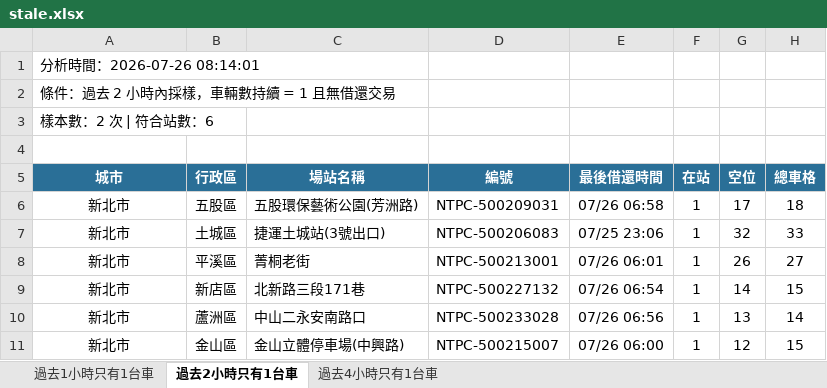
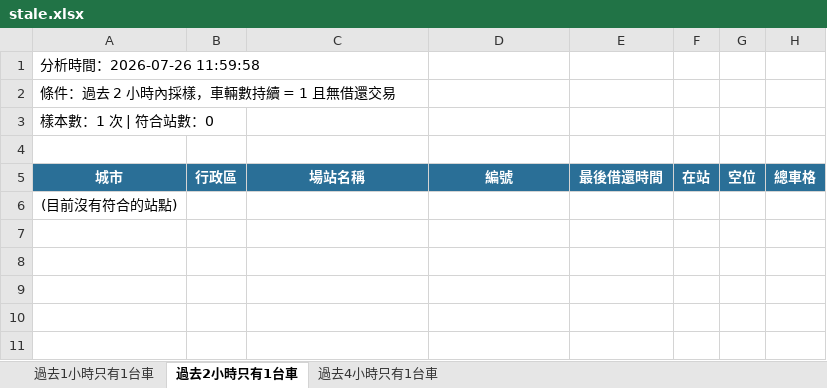
Before and after one commit to hippop3c/fixedbike, an Excel workbook: stale.xlsx, sheet 過去2小時只有1台車, drawn as a sheet; values as stored, in another font and other column widths than the file's, no borders; removed rows and columns are numbered as before the commit, all else as after; the diff names each change by its address in the sheet, - before the commit and + after, or states it on an @@ line.

```diff
--- a/stale.xlsx (sheet 過去2小時只有1台車)
+++ b/stale.xlsx (sheet 過去2小時只有1台車)
-A1: 分析時間：2026-07-26 08:14:01
+A1: 分析時間：2026-07-26 11:59:58
-A3: 樣本數：2 次 | 符合站數：6
+A3: 樣本數：1 次 | 符合站數：0
-row 6: 新北市 | 五股區 | 五股環保藝術公園(芳洲路) | NTPC-500209031 | 07/26 06:58 | 1 | 17 | 18
-row 7: 新北市 | 土城區 | 捷運土城站(3號出口) | NTPC-500206083 | 07/25 23:06 | 1 | 32 | 33
-row 8: 新北市 | 平溪區 | 菁桐老街 | NTPC-500213001 | 07/26 06:01 | 1 | 26 | 27
-row 9: 新北市 | 新店區 | 北新路三段171巷 | NTPC-500227132 | 07/26 06:54 | 1 | 14 | 15
-row 10: 新北市 | 蘆洲區 | 中山二永安南路口 | NTPC-500233028 | 07/26 06:56 | 1 | 13 | 14
-row 11: 新北市 | 金山區 | 金山立體停車場(中興路) | NTPC-500215007 | 07/26 06:00 | 1 | 12 | 15
+row 6: (目前沒有符合的站點)
```
Also changed, not shown: sheet 過去4小時只有1台車, sheet 過去1小時只有1台車, 4 other files.
